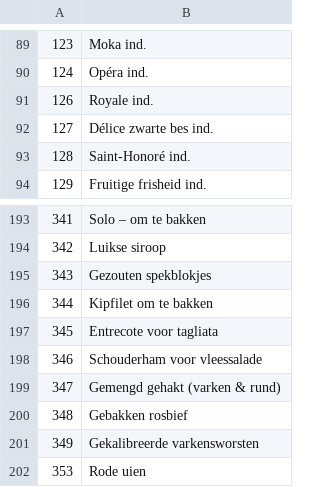
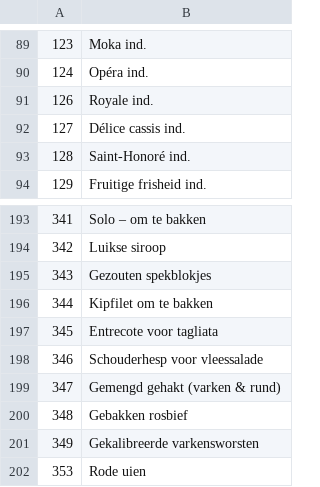
Before and after one commit to samsam2703MFC/consultant_BO, a TSV file: pilotage-reseau/tools/traductions/matieres_nl.tsv, drawn as a sheet; only a part is shown, gaps mark what is left out.

```diff
--- a/pilotage-reseau/tools/traductions/matieres_nl.tsv
+++ b/pilotage-reseau/tools/traductions/matieres_nl.tsv
@@ -91,3 +91,3 @@
 126	Royale ind.
-127	Délice zwarte bes ind.
+127	Délice cassis ind.
 128	Saint-Honoré ind.
@@ -197,3 +197,3 @@
 345	Entrecote voor tagliata
-346	Schouderham voor vleessalade
+346	Schouderhesp voor vleessalade
 347	Gemengd gehakt (varken & rund)
```
Also changed, not shown: 3 other files.
